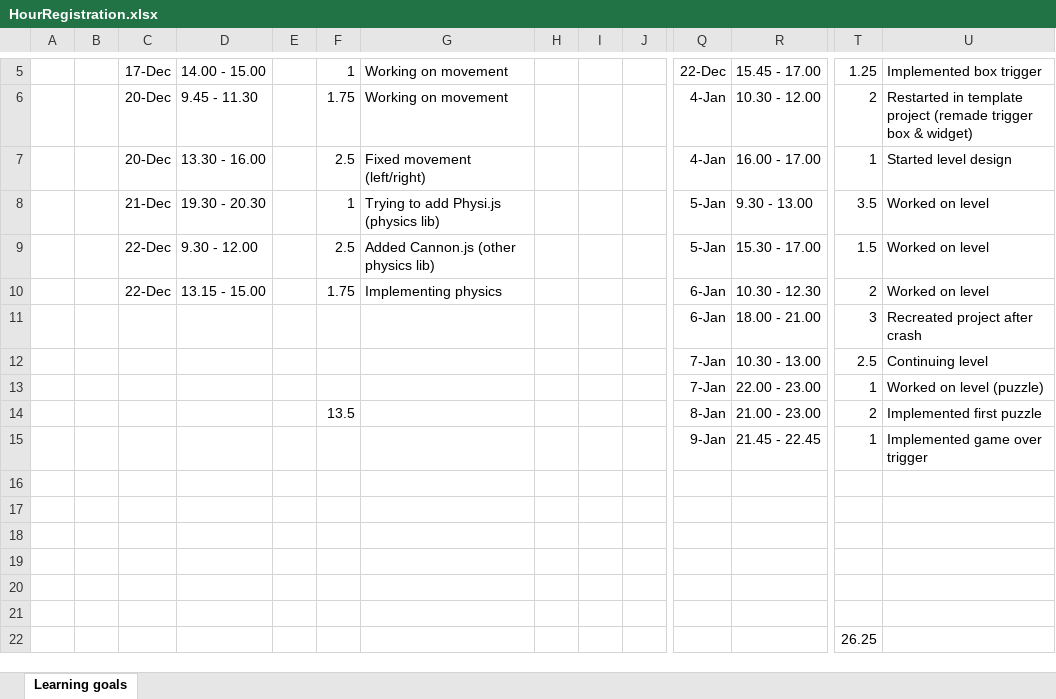
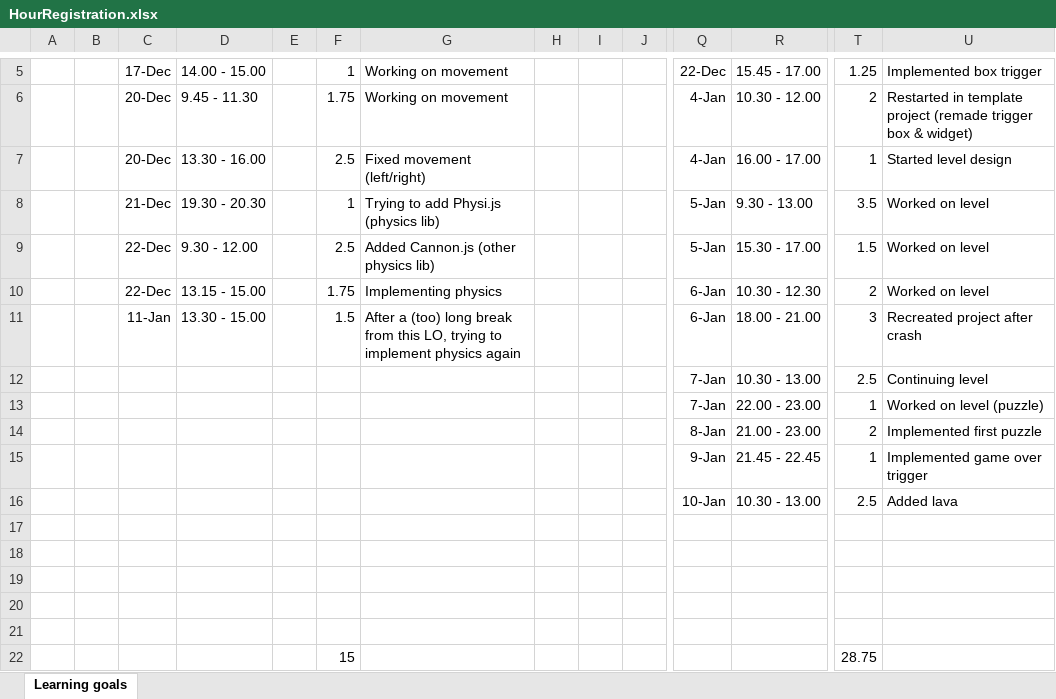
Before and after one commit to ngmeijer/PersonalPortfolio_Q2, an Excel workbook: HourRegistration.xlsx, sheet Learning goals, drawn as a sheet; only a part is shown, gaps mark what is left out; values as stored, in another font and other column widths than the file's, no borders; removed rows and columns are numbered as before the commit, all else as after; rows hold the shown columns only; the diff names each change by its address in the sheet, - before the commit and + after, or states it on an @@ line.

Commit message:
Implemented physics in threejs game, worked on UE level

```diff
--- a/HourRegistration.xlsx (sheet Learning goals)
+++ b/HourRegistration.xlsx (sheet Learning goals)
-C11: (empty)
+C11: 11-Jan
-D11: (empty)
+D11: 13.30 - 15.00
-F11: (empty)
+F11: 1.5
-G11: (empty)
+G11: After a (too) long break from this LO, trying to implement physics again
-F14: 13.5
+F14: (empty)
+row 16:  |  |  |  |  |  |  |  |  |  | 10-Jan | 10.30 - 13.00 | 2.5 | Added lava
-row 22: (empty)
+row 22:  |  |  |  |  | 15 |  |  |  |  |  |  | 28.75
-row 22:  |  |  |  |  |  |  |  |  |  |  |  | 26.25
```
Also changed, not shown: 6 other files.
